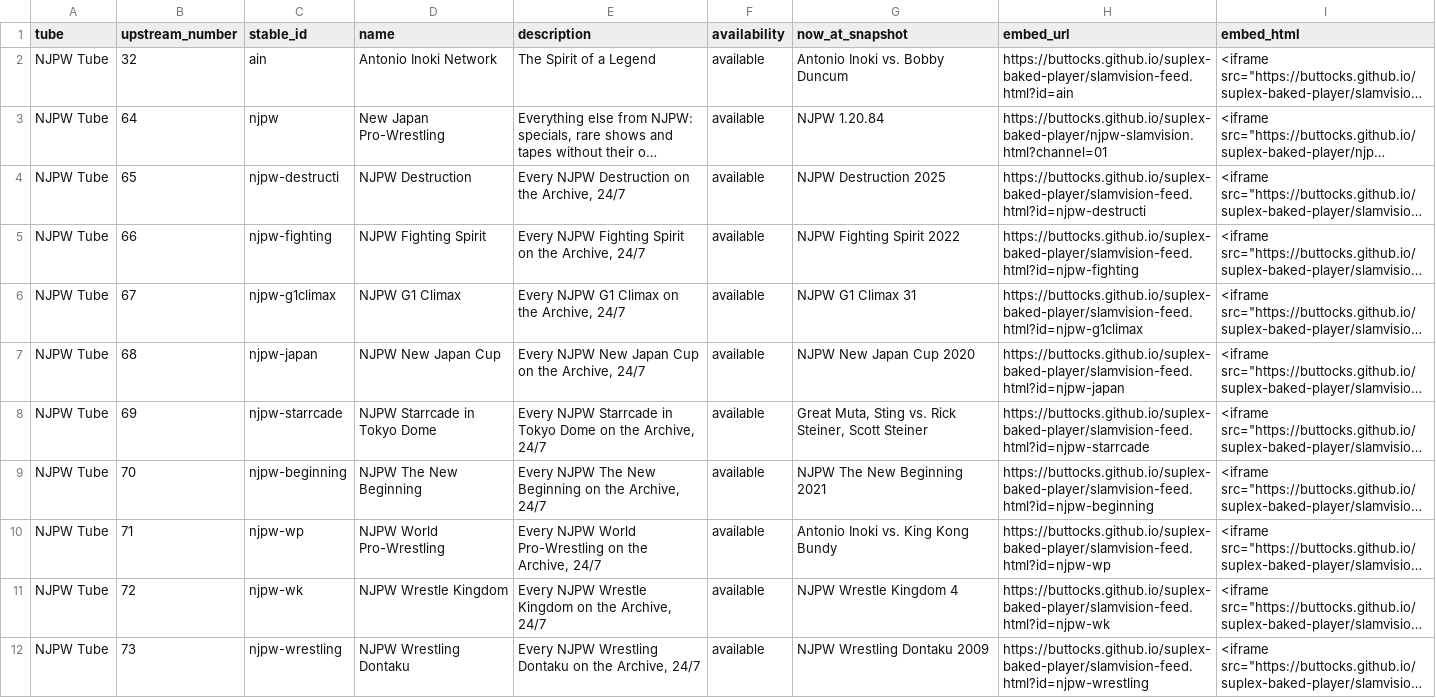
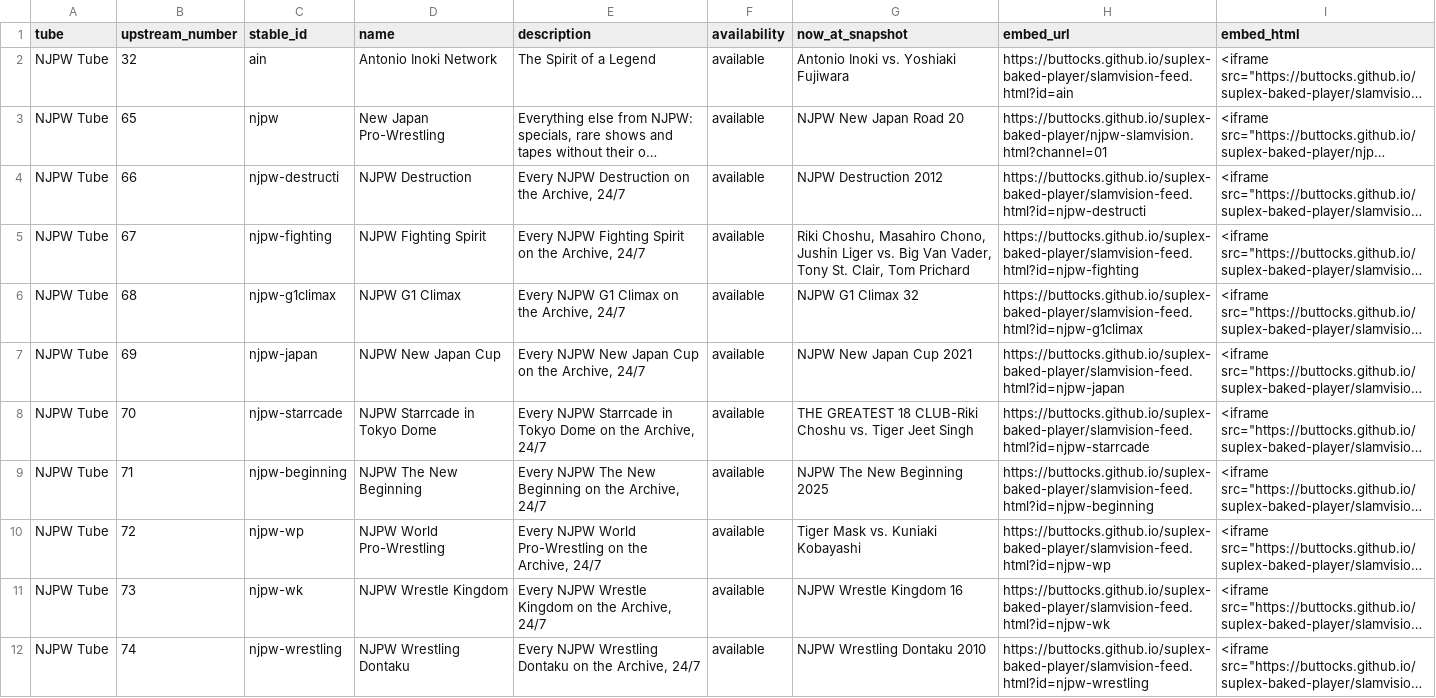
Before and after one commit to buttocks/suplex-baked-player, a CSV file: research/slamvision-current.csv, drawn as a sheet; only a part is shown; long unchanged cells end in …; the diff covers the shown part only; the diff names each change by its address in the sheet, - before the commit and + after, or states it on an @@ line.

```diff
--- a/research/slamvision-current.csv
+++ b/research/slamvision-current.csv
-G2 (now_at_snapshot): Antonio Inoki vs. Bobby Duncum
+G2 (now_at_snapshot): Antonio Inoki vs. Yoshiaki Fujiwara
-B3 (upstream_number): 64
+B3 (upstream_number): 65
-G3 (now_at_snapshot): NJPW 1.20.84
+G3 (now_at_snapshot): NJPW New Japan Road 20
-B4 (upstream_number): 65
+B4 (upstream_number): 66
-G4 (now_at_snapshot): NJPW Destruction 2025
+G4 (now_at_snapshot): NJPW Destruction 2012
-B5 (upstream_number): 66
+B5 (upstream_number): 67
-G5 (now_at_snapshot): NJPW Fighting Spirit 2022
+G5 (now_at_snapshot): Riki Choshu, Masahiro Chono, Jushin Liger vs. Big Van Vader, Tony St. Clair, Tom Prichard
-B6 (upstream_number): 67
+B6 (upstream_number): 68
-G6 (now_at_snapshot): NJPW G1 Climax 31
+G6 (now_at_snapshot): NJPW G1 Climax 32
-B7 (upstream_number): 68
+B7 (upstream_number): 69
-G7 (now_at_snapshot): NJPW New Japan Cup 2020
+G7 (now_at_snapshot): NJPW New Japan Cup 2021
-B8 (upstream_number): 69
+B8 (upstream_number): 70
-G8 (now_at_snapshot): Great Muta, Sting vs. Rick Steiner, Scott Steiner
+G8 (now_at_snapshot): THE GREATEST 18 CLUB-Riki Choshu vs. Tiger Jeet Singh
-B9 (upstream_number): 70
+B9 (upstream_number): 71
-G9 (now_at_snapshot): NJPW The New Beginning 2021
+G9 (now_at_snapshot): NJPW The New Beginning 2025
-B10 (upstream_number): 71
+B10 (upstream_number): 72
-G10 (now_at_snapshot): Antonio Inoki vs. King Kong Bundy
+G10 (now_at_snapshot): Tiger Mask vs. Kuniaki Kobayashi
-B11 (upstream_number): 72
+B11 (upstream_number): 73
-G11 (now_at_snapshot): NJPW Wrestle Kingdom 4
+G11 (now_at_snapshot): NJPW Wrestle Kingdom 16
-B12 (upstream_number): 73
+B12 (upstream_number): 74
-G12 (now_at_snapshot): NJPW Wrestling Dontaku 2009
+G12 (now_at_snapshot): NJPW Wrestling Dontaku 2010
```
Also changed, not shown: 1 added row and 156 edited cells elsewhere in this file, 5 other files.
